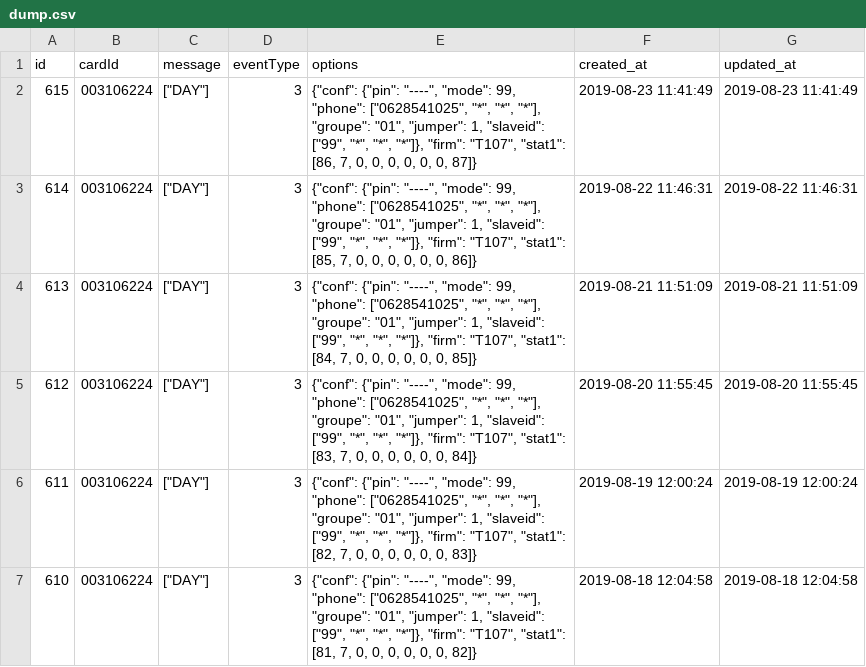
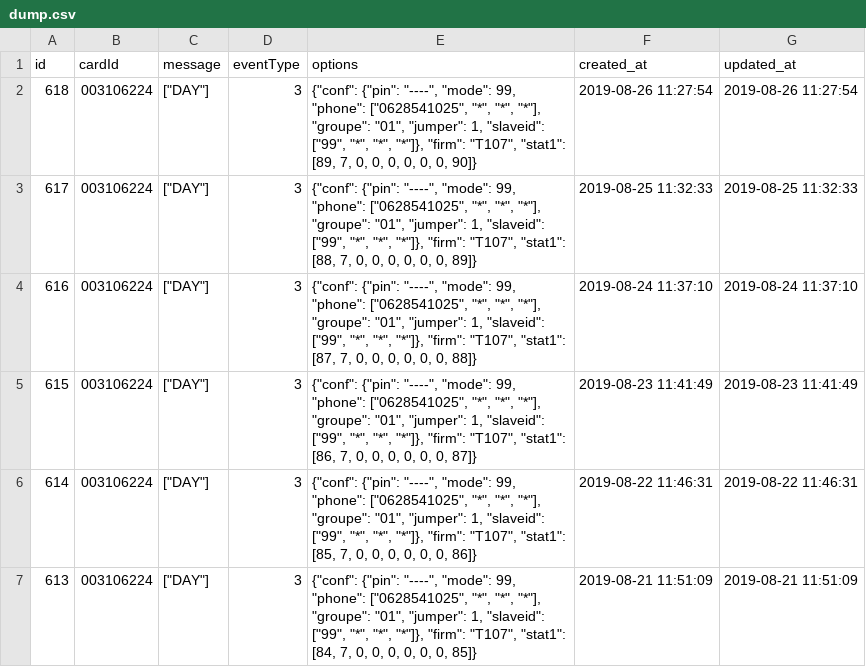
Before and after one commit to theonaciri/pasdt, a CSV file: data/dump.csv, drawn as a sheet; only a part is shown; the shorter side is filled out with more unchanged rows; the diff names each change by its address in the sheet, - before the commit and + after, or states it on an @@ line.

```diff
--- a/data/dump.csv
+++ b/data/dump.csv
+row 2: 618 | 003106224 | ["DAY"] | 3 | {"conf": {"pin": "----", "mode": 99, "phone": ["0628541025", "*", "*", "*"], "groupe": "01", "jumper": 1, "slaveid": ["99", "*", "*", "*"]}, "firm": "T107", "stat1": [89, 7, 0, 0, 0, 0, 0, 0, 90]} | 2019-08-26 11:27:54 | 2019-08-26 11:27:54
+row 3: 617 | 003106224 | ["DAY"] | 3 | {"conf": {"pin": "----", "mode": 99, "phone": ["0628541025", "*", "*", "*"], "groupe": "01", "jumper": 1, "slaveid": ["99", "*", "*", "*"]}, "firm": "T107", "stat1": [88, 7, 0, 0, 0, 0, 0, 0, 89]} | 2019-08-25 11:32:33 | 2019-08-25 11:32:33
+row 4: 616 | 003106224 | ["DAY"] | 3 | {"conf": {"pin": "----", "mode": 99, "phone": ["0628541025", "*", "*", "*"], "groupe": "01", "jumper": 1, "slaveid": ["99", "*", "*", "*"]}, "firm": "T107", "stat1": [87, 7, 0, 0, 0, 0, 0, 0, 88]} | 2019-08-24 11:37:10 | 2019-08-24 11:37:10
```
Also changed, not shown: 6 other files.
